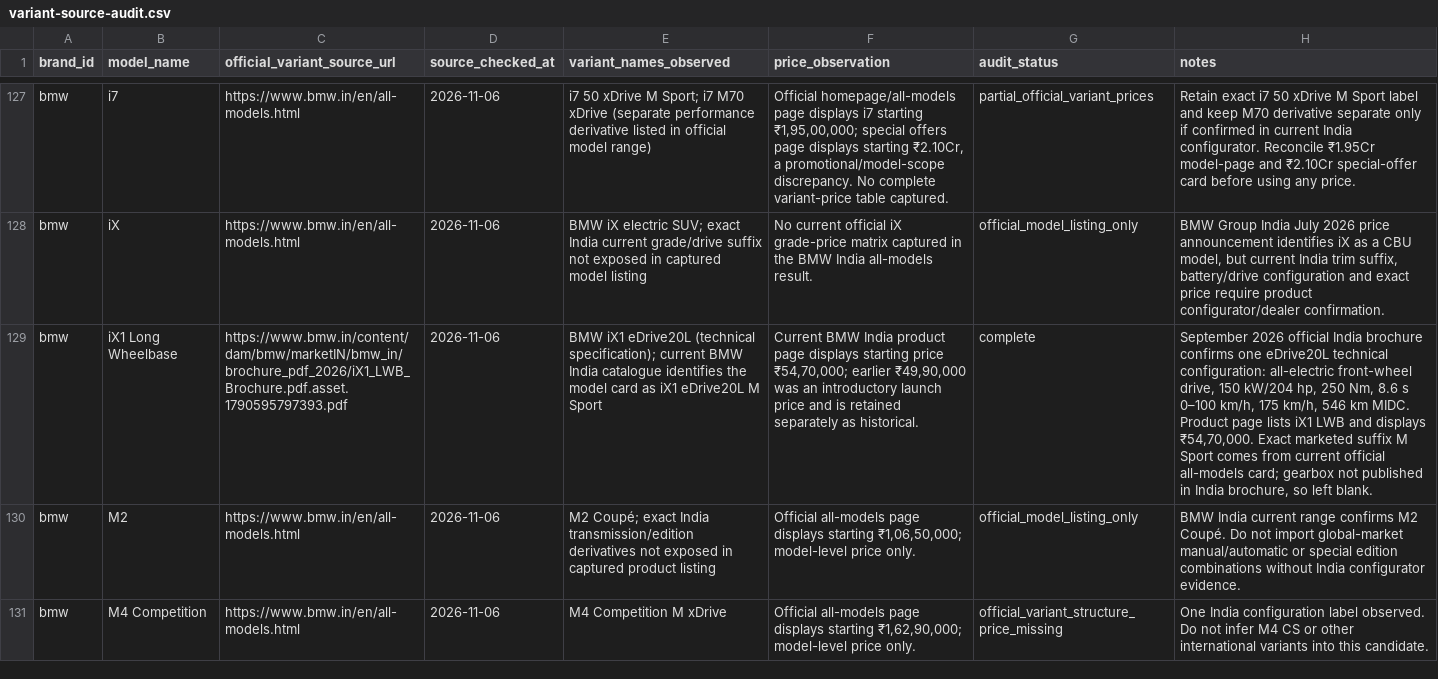
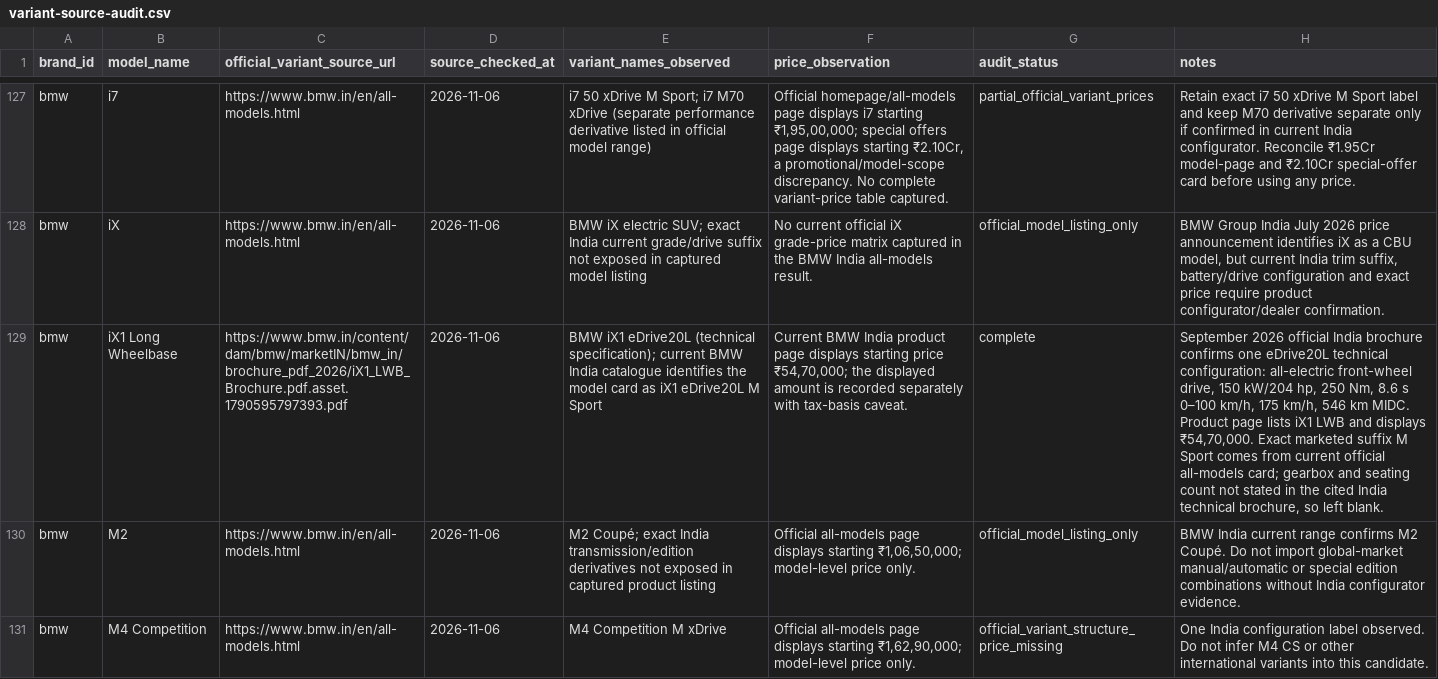
Before and after one commit to itrunks/motivo, a CSV file: data/variant-source-audit.csv, drawn as a sheet; only a part is shown, gaps mark what is left out; the diff names each change by its address in the sheet, - before the commit and + after, or states it on an @@ line.

Commit message:
Clarify BMW iX1 LWB unreported seating and price evidence

```diff
--- a/data/variant-source-audit.csv
+++ b/data/variant-source-audit.csv
-F129 (price_observation): …price ₹54,70,000; earlier ₹49,90,000 was an introductory launch price and is retained separately as historical.
+F129 (price_observation): …price ₹54,70,000; the displayed amount is recorded separately with tax-basis caveat.
-H129 (notes): …card; gearbox not published in India brochure, so…
+H129 (notes): …card; gearbox and seating count not stated in the cited India technical brochure, so…
```
